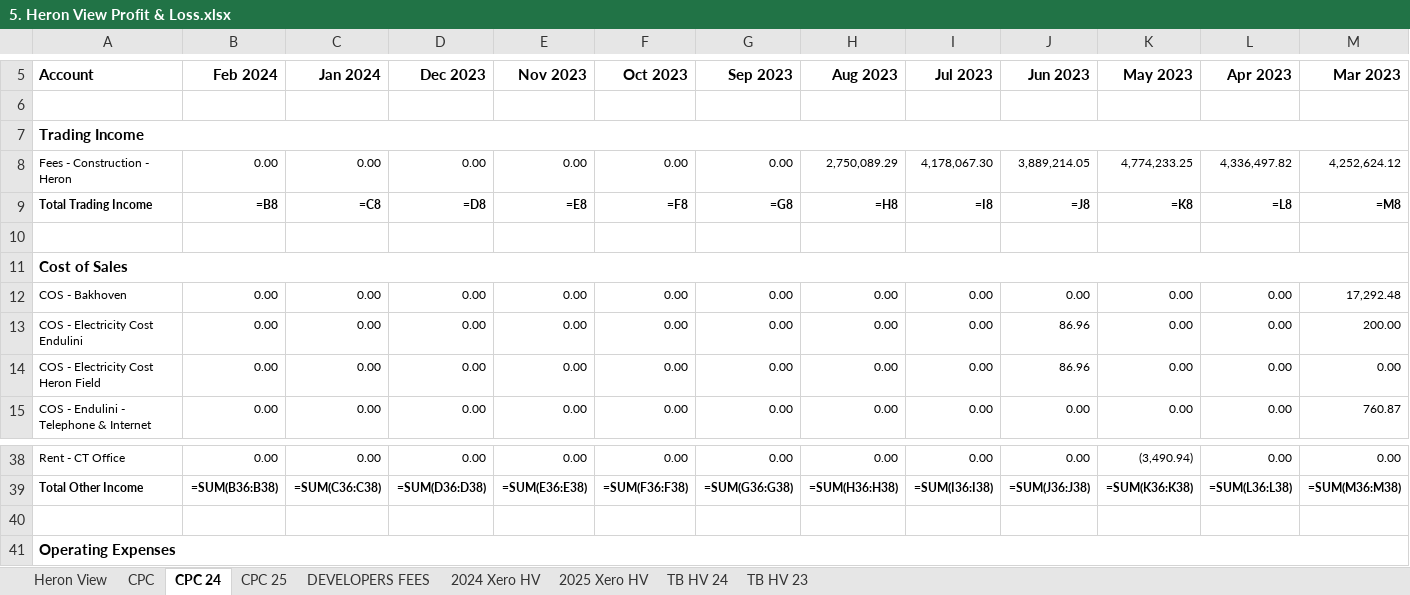
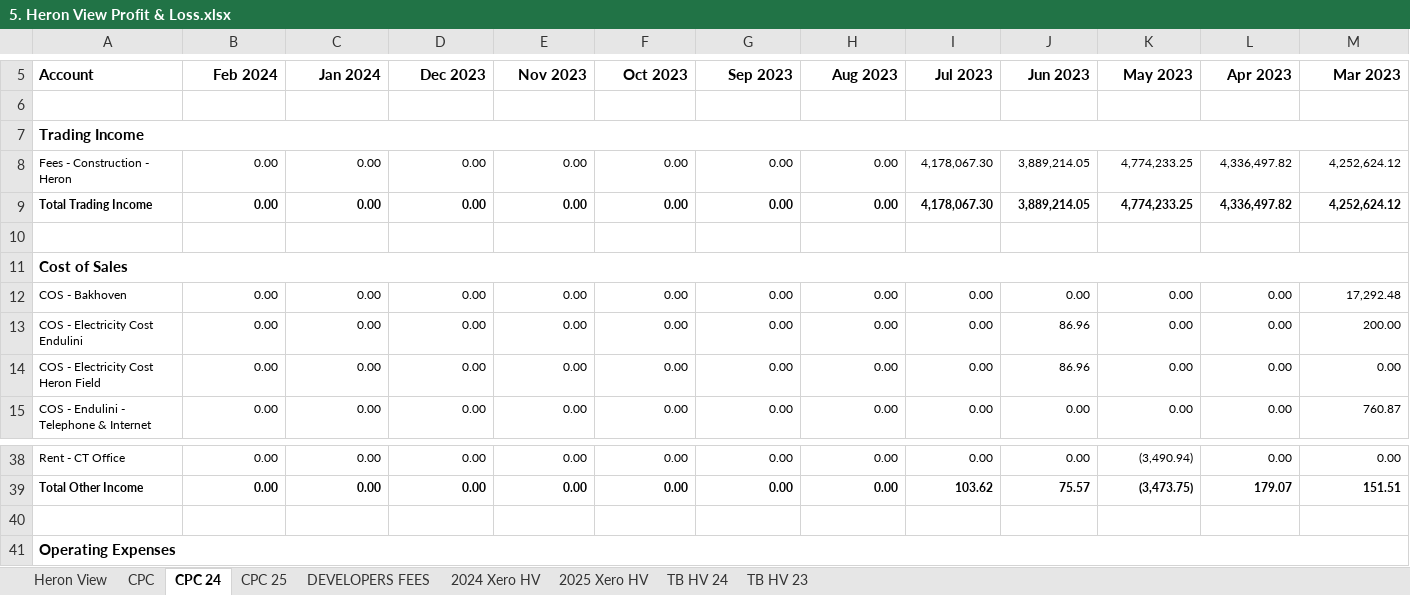
Before and after one commit to WayneBruton/fastapi-python, an Excel workbook: cashflow_p&l_files/5. Heron View Profit & Loss.xlsx, sheet CPC 24, drawn as a sheet; only a part is shown, gaps mark what is left out; values as stored, in another font and other column widths than the file's, no borders; formulas without a stored value are shown as written; the diff covers the shown part only; the diff names each change by its address in the sheet, - before the commit and + after, or states it on an @@ line.

```diff
--- a/cashflow_p&l_files/5. Heron View Profit & Loss.xlsx (sheet CPC 24)
+++ b/cashflow_p&l_files/5. Heron View Profit & Loss.xlsx (sheet CPC 24)
-H8 (Aug 2023): 2,750,089.29
+H8 (Aug 2023): 0.00
-B9 (Feb 2024): =B8
+B9 (Feb 2024): 0.00
-C9 (Jan 2024): =C8
+C9 (Jan 2024): 0.00
-D9 (Dec 2023): =D8
+D9 (Dec 2023): 0.00
-E9 (Nov 2023): =E8
+E9 (Nov 2023): 0.00
-F9 (Oct 2023): =F8
+F9 (Oct 2023): 0.00
-G9 (Sep 2023): =G8
+G9 (Sep 2023): 0.00
-H9 (Aug 2023): =H8
+H9 (Aug 2023): 0.00
-I9 (Jul 2023): =I8
+I9 (Jul 2023): 4,178,067.30
-J9 (Jun 2023): =J8
+J9 (Jun 2023): 3,889,214.05
-K9 (May 2023): =K8
+K9 (May 2023): 4,774,233.25
-L9 (Apr 2023): =L8
+L9 (Apr 2023): 4,336,497.82
-M9 (Mar 2023): =M8
+M9 (Mar 2023): 4,252,624.12
-B39 (Feb 2024): =SUM(B36:B38)
+B39 (Feb 2024): 0.00
-C39 (Jan 2024): =SUM(C36:C38)
+C39 (Jan 2024): 0.00
-D39 (Dec 2023): =SUM(D36:D38)
+D39 (Dec 2023): 0.00
-E39 (Nov 2023): =SUM(E36:E38)
+E39 (Nov 2023): 0.00
-F39 (Oct 2023): =SUM(F36:F38)
+F39 (Oct 2023): 0.00
-G39 (Sep 2023): =SUM(G36:G38)
+G39 (Sep 2023): 0.00
-H39 (Aug 2023): =SUM(H36:H38)
+H39 (Aug 2023): 0.00
-I39 (Jul 2023): =SUM(I36:I38)
+I39 (Jul 2023): 103.62
-J39 (Jun 2023): =SUM(J36:J38)
+J39 (Jun 2023): 75.57
-K39 (May 2023): =SUM(K36:K38)
+K39 (May 2023): (3,473.75)
-L39 (Apr 2023): =SUM(L36:L38)
+L39 (Apr 2023): 179.07
-M39 (Mar 2023): =SUM(M36:M38)
+M39 (Mar 2023): 151.51
```
Also changed, not shown: 106 edited cells elsewhere in this sheet, sheet Heron View, sheet 2024 Xero HV, sheet 2025 Xero HV, sheet CPC 25, sheet DEVELOPERS FEES, sheet CPC, 2 more sheets, cashflow_p&l_files/4. Heron Fields Profit & Loss.xlsx, 4 other files.
